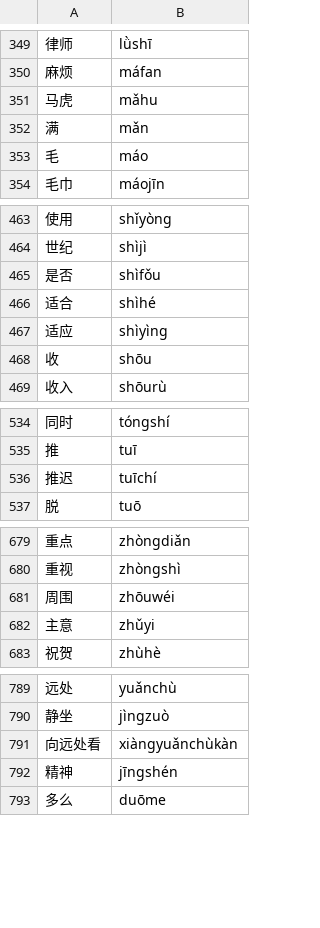
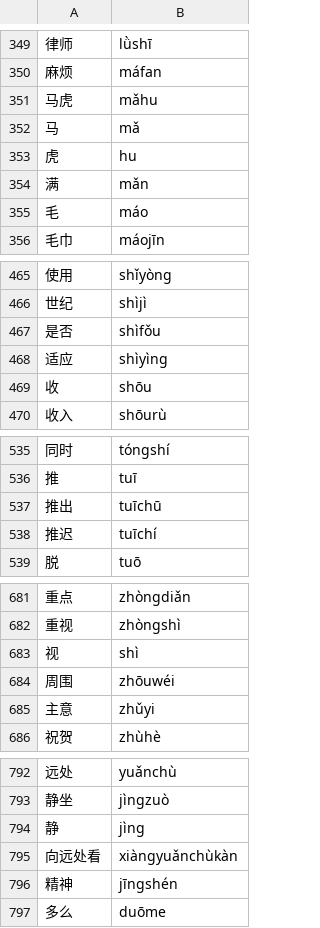
Before and after one commit to rodrigo-a-g-p/Chinese-Characters-Quiz-Game, a CSV file: data/HSK4.csv, drawn as a sheet; only a part is shown, gaps mark what is left out; removed rows and columns are numbered as before the commit, all else as after; the diff covers the shown part only; the diff names each change by its address in the sheet, - before the commit and + after, or states it on an @@ line.

```diff
--- a/data/HSK4.csv
+++ b/data/HSK4.csv
+row 352: 马 | mǎ
+row 353: 虎 | hu
-row 466: 适合 | shìhé
+row 537: 推出 | tuīchū
+row 683: 视 | shì
+row 794: 静 | jìng
```
Also changed, not shown: 24 added rows and 1 removed row elsewhere in this file.
